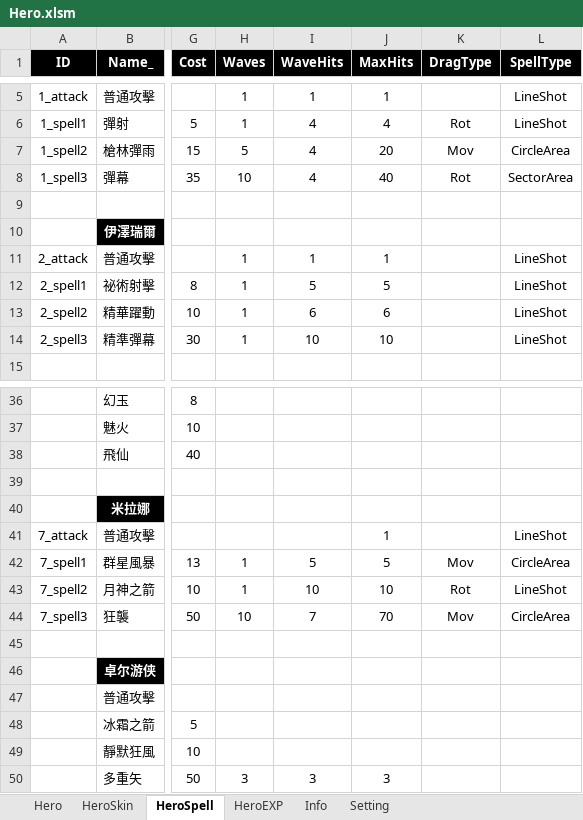
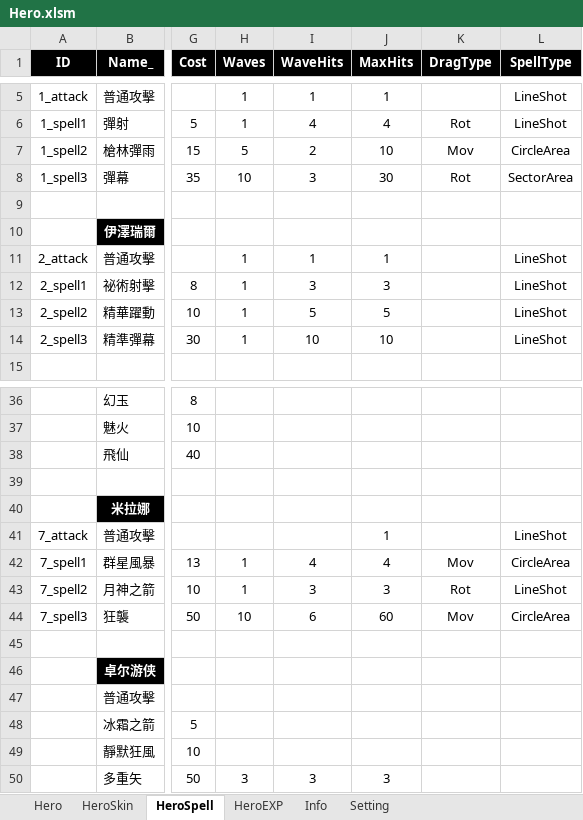
Before and after one commit to myauras/HeroFishing, an Excel workbook: Design/Hero.xlsm, sheet HeroSpell, drawn as a sheet; only a part is shown, gaps mark what is left out; values as stored, in another font and other column widths than the file's, no borders; the diff names each change by its address in the sheet, - before the commit and + after, or states it on an @@ line.

```diff
--- a/Design/Hero.xlsm (sheet HeroSpell)
+++ b/Design/Hero.xlsm (sheet HeroSpell)
-I7 (WaveHits): 4
+I7 (WaveHits): 2
-J7 (MaxHits): 20
+J7 (MaxHits): 10
-I8 (WaveHits): 4
+I8 (WaveHits): 3
-J8 (MaxHits): 40
+J8 (MaxHits): 30
-I12 (WaveHits): 5
+I12 (WaveHits): 3
-J12 (MaxHits): 5
+J12 (MaxHits): 3
-I13 (WaveHits): 6
+I13 (WaveHits): 5
-J13 (MaxHits): 6
+J13 (MaxHits): 5
-I42 (WaveHits): 5
+I42 (WaveHits): 4
-J42 (MaxHits): 5
+J42 (MaxHits): 4
-I43 (WaveHits): 10
+I43 (WaveHits): 3
-J43 (MaxHits): 10
+J43 (MaxHits): 3
-I44 (WaveHits): 7
+I44 (WaveHits): 6
-J44 (MaxHits): 70
+J44 (MaxHits): 60
```
Also changed, not shown: Design/Map.xlsm, 40 other files.
